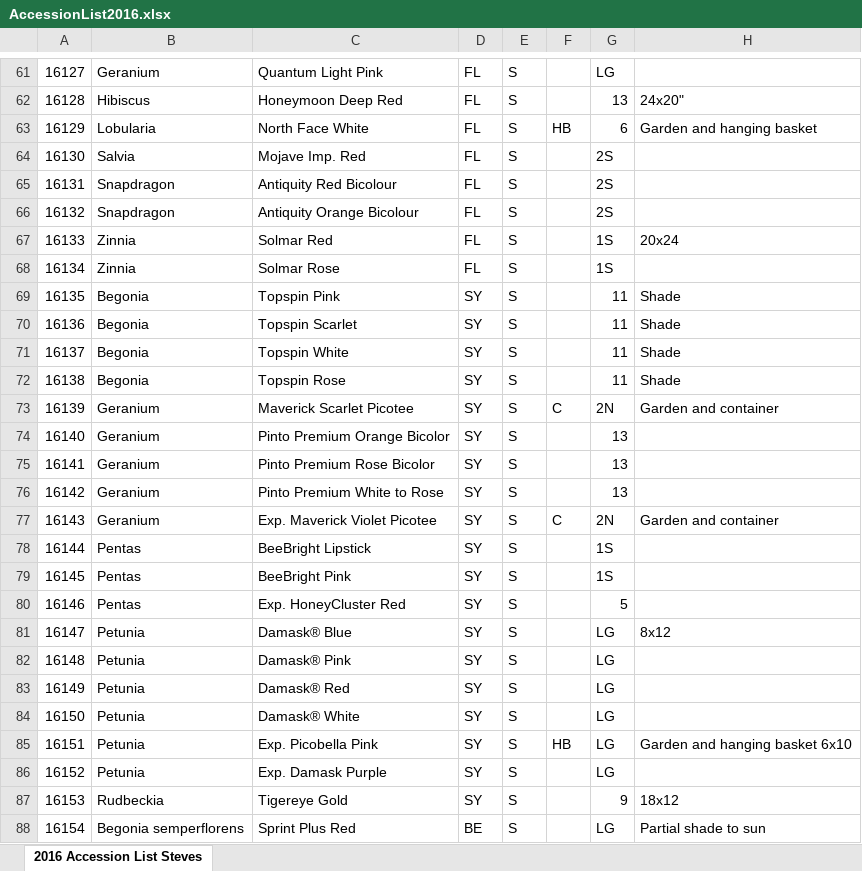
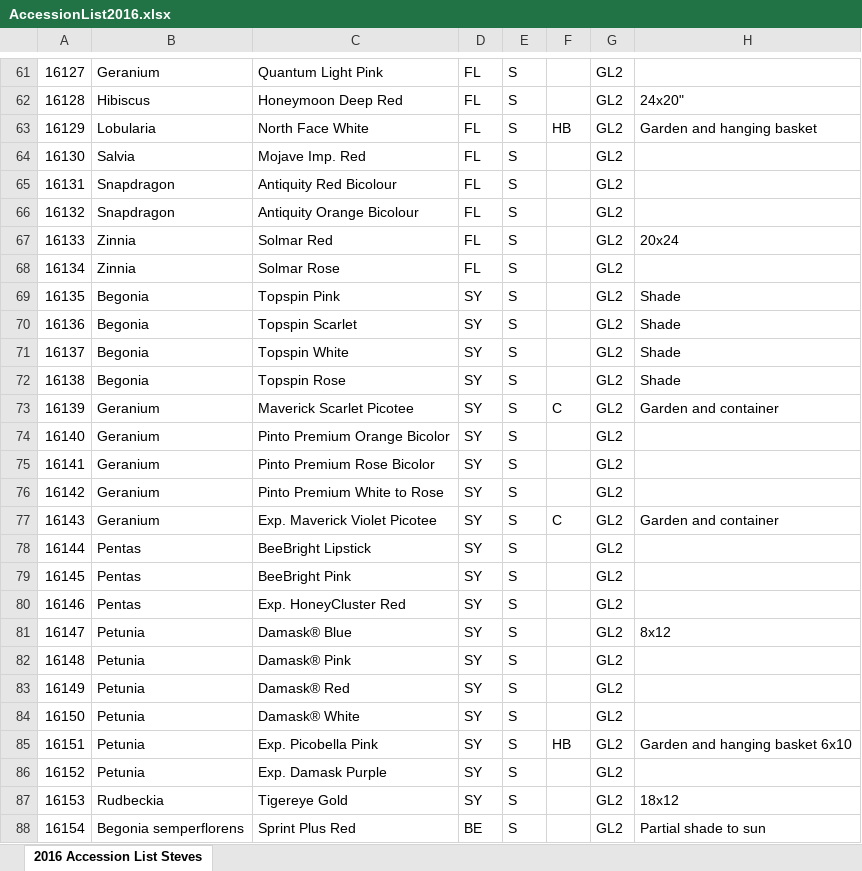
Before and after one commit to UMM-CSci-3601-S17/digital-display-garden-iteration-2-coolpeeps, an Excel workbook: server/src/main/resources/AccessionList2016.xlsx, sheet 2016 Accession List Steves, drawn as a sheet; only a part is shown, gaps mark what is left out; values as stored, in another font and other column widths than the file's, no cell formats; charts and pictures not drawn; the diff covers the shown part only; the diff names each change by its address in the sheet, - before the commit and + after, or states it on an @@ line.

```diff
--- a/server/src/main/resources/AccessionList2016.xlsx (sheet 2016 Accession List Steves)
+++ b/server/src/main/resources/AccessionList2016.xlsx (sheet 2016 Accession List Steves)
-G61: LG
+G61: GL2
-G62: 13
+G62: GL2
-G63: 6
+G63: GL2
-G64:G66: 2S
+G64:G66: GL2
-G67:G68: 1S
+G67:G68: GL2
-G69:G72: 11
+G69:G72: GL2
-G73: 2N
+G73: GL2
-G74:G76: 13
+G74:G76: GL2
-G77: 2N
+G77: GL2
-G78:G79: 1S
+G78:G79: GL2
-G80: 5
+G80: GL2
-G81:G86: LG
+G81:G86: GL2
-G87: 9
+G87: GL2
-G88: LG
+G88: GL2
```
Also changed, not shown: 330 edited cells elsewhere in this sheet, cell formats, charts or pictures, 5 other files.
